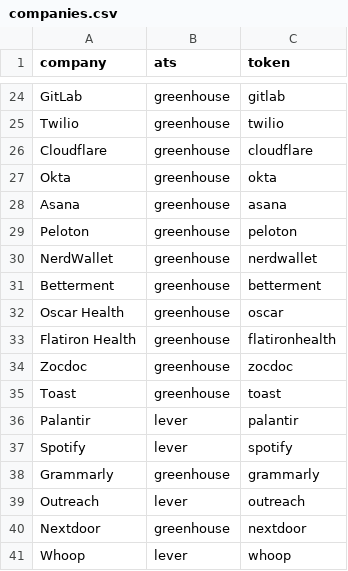
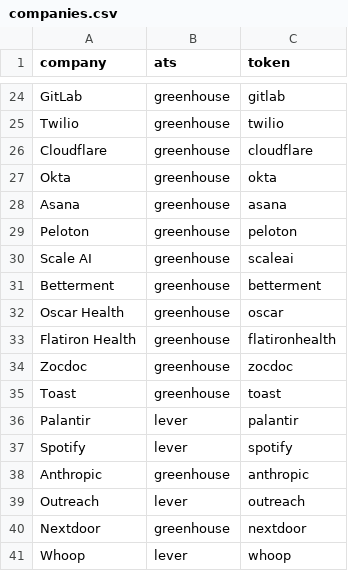
Before and after one commit to khus-hi/us-metro-economic-pulse, a CSV file: seeds/companies.csv, drawn as a sheet; only a part is shown, gaps mark what is left out; removed rows and columns are numbered as before the commit, all else as after; the diff names each change by its address in the sheet, - before the commit and + after, or states it on an @@ line.

```diff
--- a/seeds/companies.csv
+++ b/seeds/companies.csv
-row 30: NerdWallet | greenhouse | nerdwallet
+row 30: Scale AI | greenhouse | scaleai
-row 38: Grammarly | greenhouse | grammarly
+row 38: Anthropic | greenhouse | anthropic
```
